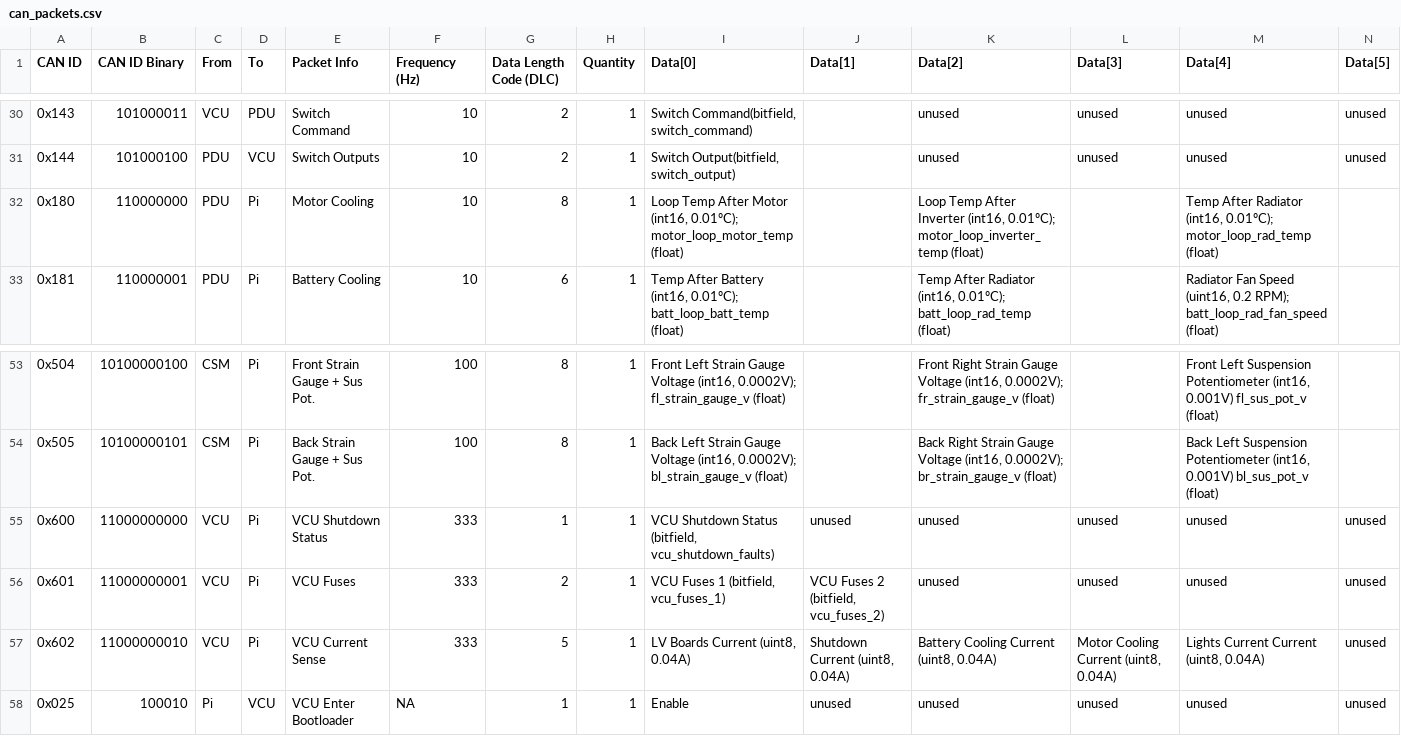
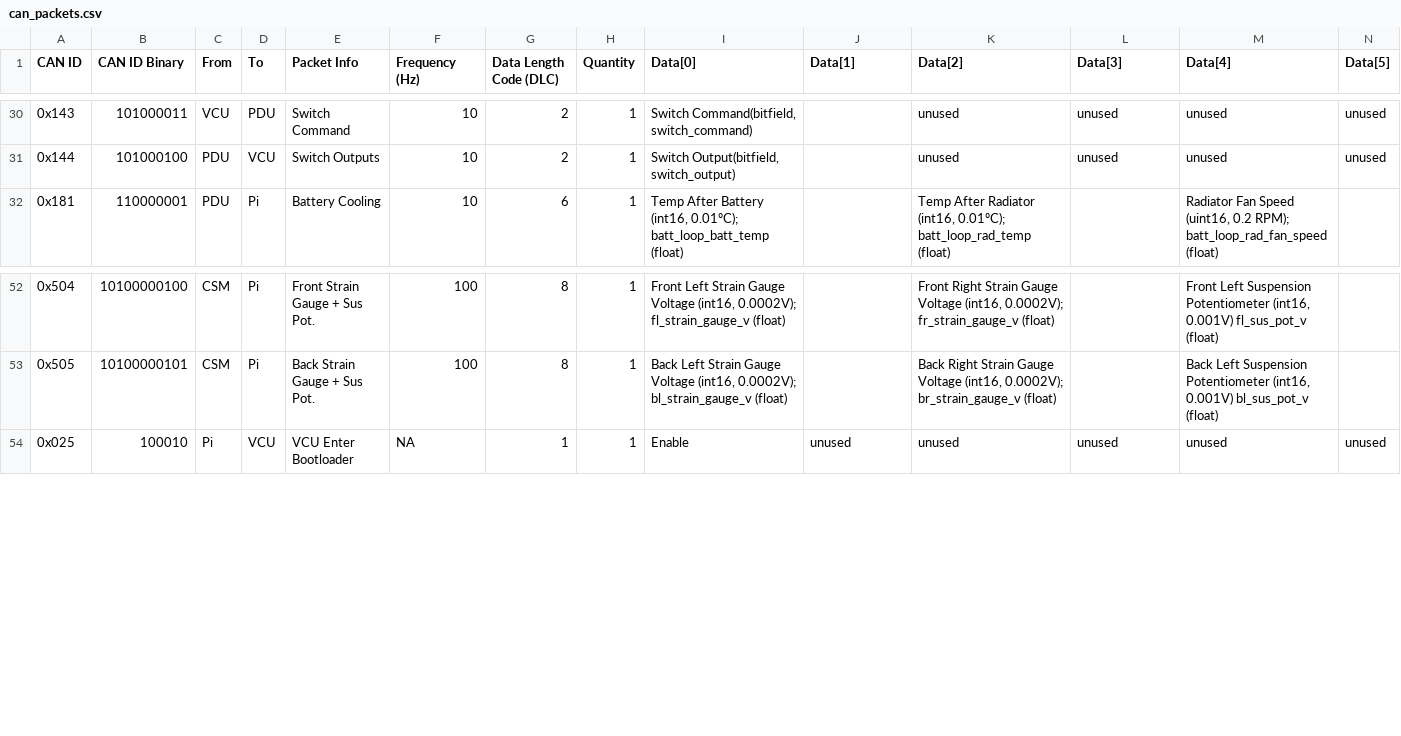
Before and after one commit to LonghornRacingElectric/lhre-2026, a CSV file: drivers/longhorn-lib/config/can_packets.csv, drawn as a sheet; only a part is shown, gaps mark what is left out; rows hold the shown columns only; the diff names each change by its address in the sheet, - before the commit and + after, or states it on an @@ line.

Commit message:
remove duplicates

```diff
--- a/drivers/longhorn-lib/config/can_packets.csv
+++ b/drivers/longhorn-lib/config/can_packets.csv
-row 32: 0x180 | 110000000 | PDU | Pi | Motor Cooling | 10 | 8 | 1 | Loop Temp After Motor (int16, 0.01ºC); motor_loop_motor_temp (float) |  | Loop Temp After Inverter (int16, 0.01ºC); motor_loop_inverter_temp (float) |  | Temp After Radiator (int16, 0.01ºC); motor_loop_rad_temp (float)
-row 55: 0x600 | 11000000000 | VCU | Pi | VCU Shutdown Status | 333 | 1 | 1 | VCU Shutdown Status (bitfield, vcu_shutdown_faults) | unused | unused | unused | unused | unused
-row 56: 0x601 | 11000000001 | VCU | Pi | VCU Fuses | 333 | 2 | 1 | VCU Fuses 1 (bitfield, vcu_fuses_1) | VCU Fuses 2 (bitfield, vcu_fuses_2) | unused | unused | unused | unused
-row 57: 0x602 | 11000000010 | VCU | Pi | VCU Current Sense | 333 | 5 | 1 | LV Boards Current (uint8, 0.04A) | Shutdown Current (uint8, 0.04A) | Battery Cooling Current (uint8, 0.04A) | Motor Cooling Current (uint8, 0.04A) | Lights Current Current (uint8, 0.04A) | unused
```
